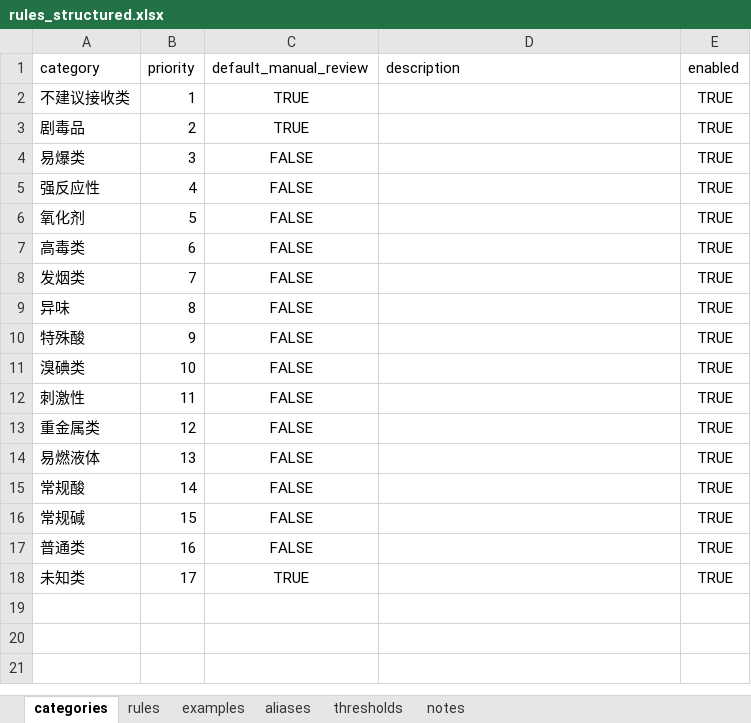
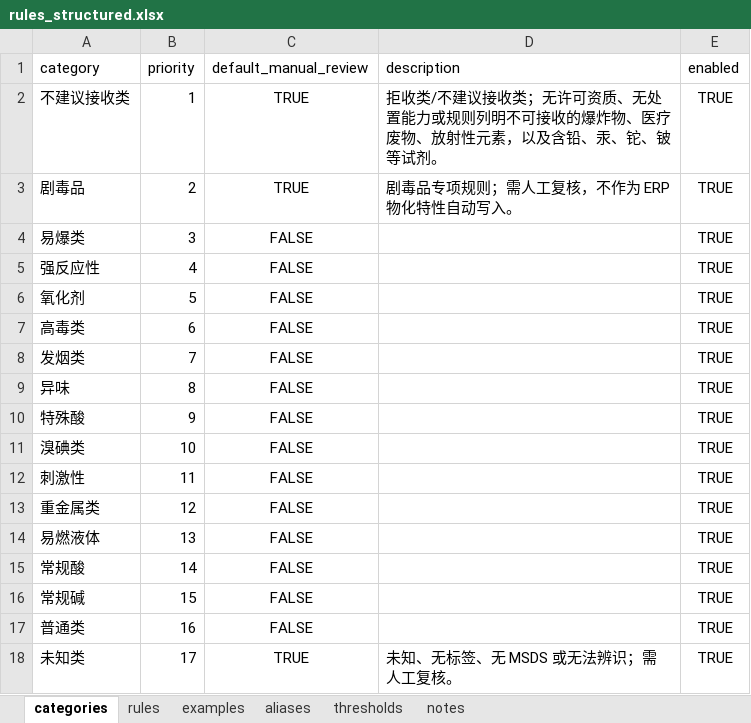
Before and after one commit to Jacky0725/erp_approval_bot, an Excel workbook: config/rules_structured.xlsx, sheet categories, drawn as a sheet; values as stored, in another font and other column widths than the file's, no borders; the diff names each change by its address in the sheet, - before the commit and + after, or states it on an @@ line.

```diff
--- a/config/rules_structured.xlsx (sheet categories)
+++ b/config/rules_structured.xlsx (sheet categories)
-D2 (description): (empty)
+D2 (description): 拒收类/不建议接收类；无许可资质、无处置能力或规则列明不可接收的爆炸物、医疗废物、放射性元素，以及含铅、汞、铊、铍等试剂。
-D3 (description): (empty)
+D3 (description): 剧毒品专项规则；需人工复核，不作为 ERP 物化特性自动写入。
-D18 (description): (empty)
+D18 (description): 未知、无标签、无 MSDS 或无法辨识；需人工复核。
```
Also changed, not shown: sheet examples, sheet notes, 14 other files.
